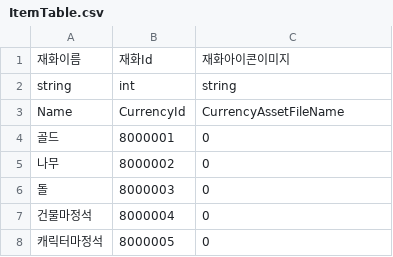
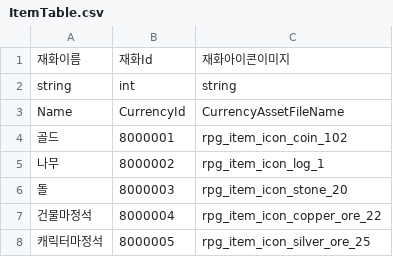
Before and after one commit to HAGU-G/Team-Lost-Vikings, a CSV file: Assets/DataTable/ItemTable.csv, drawn as a sheet.

```diff
--- a/Assets/DataTable/ItemTable.csv
+++ b/Assets/DataTable/ItemTable.csv
@@ -3,6 +3,6 @@ string,int,string
 Name,CurrencyId,CurrencyAssetFileName
-골드,8000001,0
-나무,8000002,0
-돌,8000003,0
-건물마정석,8000004,0
-캐릭터마정석,8000005,0
+골드,8000001,rpg_item_icon_coin_102
+나무,8000002,rpg_item_icon_log_1
+돌,8000003,rpg_item_icon_stone_20
+건물마정석,8000004,rpg_item_icon_copper_ore_22
+캐릭터마정석,8000005,rpg_item_icon_silver_ore_25
```
Also changed, not shown: 6 other files.
